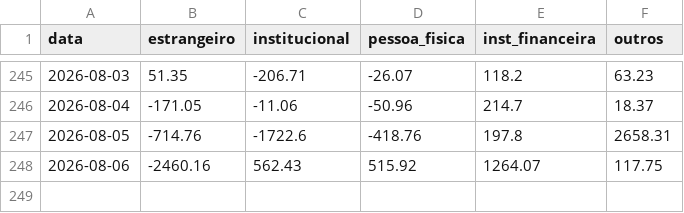
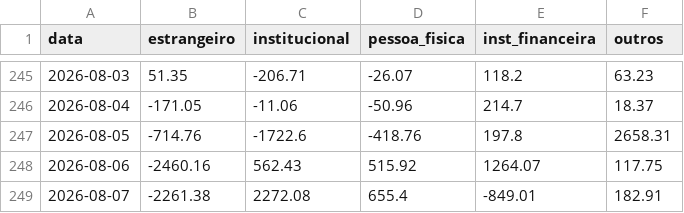
Before and after one commit to PulseDataLabs/PulseWhales, a CSV file: data/b3_fluxo_estrangeiro.csv, drawn as a sheet; only a part is shown, gaps mark what is left out; the diff names each change by its address in the sheet, - before the commit and + after, or states it on an @@ line.

```diff
--- a/data/b3_fluxo_estrangeiro.csv
+++ b/data/b3_fluxo_estrangeiro.csv
+row 249: 2026-08-07 | -2261.38 | 2272.08 | 655.4 | -849.01 | 182.91
```
